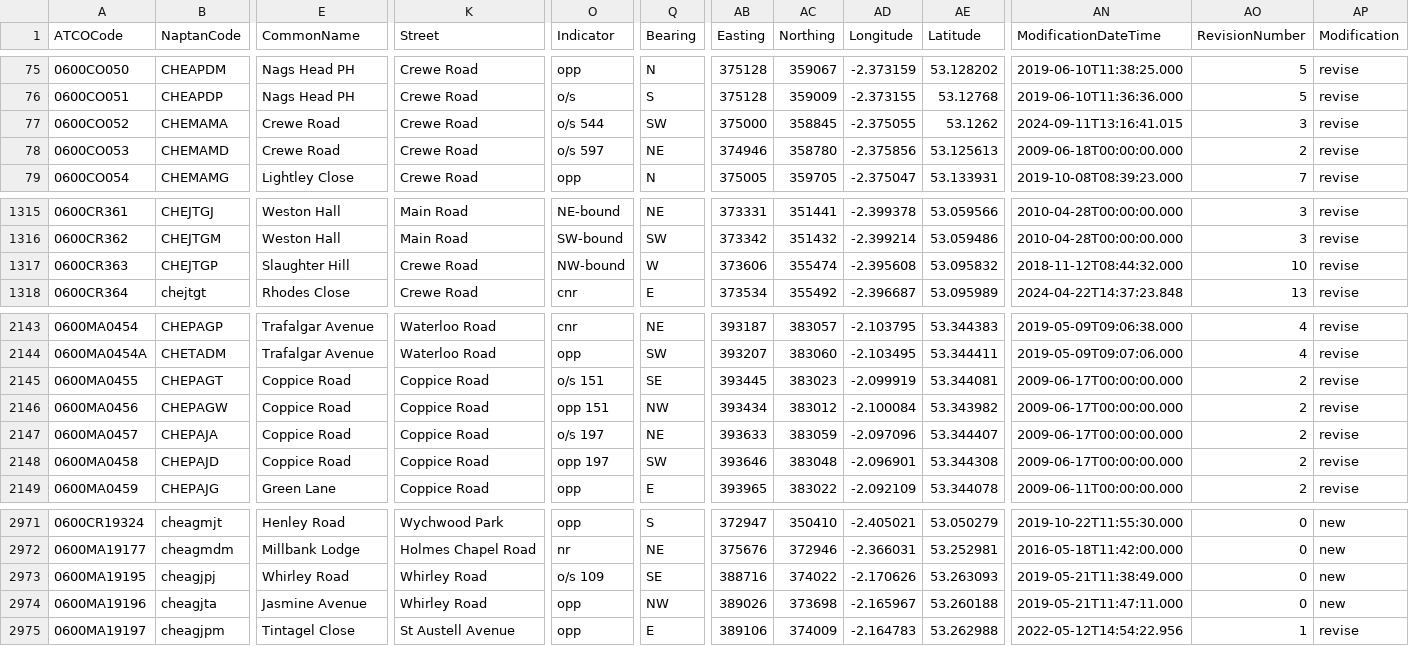
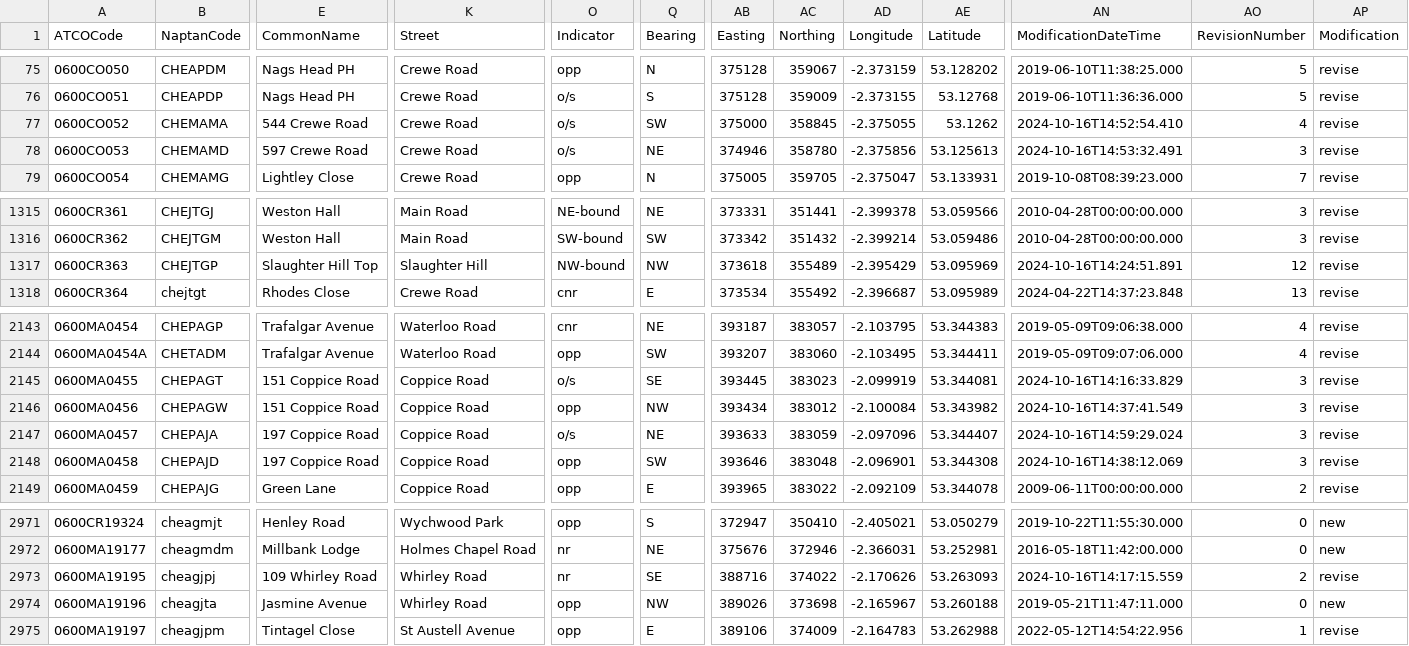
Before and after one commit to bustimes/scrapings, a CSV file: naptan/072.csv, drawn as a sheet; only a part is shown, gaps mark what is left out; the diff covers the shown part only; the diff names each change by its address in the sheet, - before the commit and + after, or states it on an @@ line.

```diff
--- a/naptan/072.csv
+++ b/naptan/072.csv
-E77 (CommonName): Crewe Road
+E77 (CommonName): 544 Crewe Road
-O77 (Indicator): o/s 544
+O77 (Indicator): o/s
-AN77 (ModificationDateTime): 2024-09-11T13:16:41.015
+AN77 (ModificationDateTime): 2024-10-16T14:52:54.410
-AO77 (RevisionNumber): 3
+AO77 (RevisionNumber): 4
-E78 (CommonName): Crewe Road
+E78 (CommonName): 597 Crewe Road
-O78 (Indicator): o/s 597
+O78 (Indicator): o/s
-AN78 (ModificationDateTime): 2009-06-18T00:00:00.000
+AN78 (ModificationDateTime): 2024-10-16T14:53:32.491
-AO78 (RevisionNumber): 2
+AO78 (RevisionNumber): 3
-E1317 (CommonName): Slaughter Hill
+E1317 (CommonName): Slaughter Hill Top
-K1317 (Street): Crewe Road
+K1317 (Street): Slaughter Hill
-Q1317 (Bearing): W
+Q1317 (Bearing): NW
-AB1317 (Easting): 373606
+AB1317 (Easting): 373618
-AC1317 (Northing): 355474
+AC1317 (Northing): 355489
-AD1317 (Longitude): -2.395608
+AD1317 (Longitude): -2.395429
-AE1317 (Latitude): 53.095832
+AE1317 (Latitude): 53.095969
-AN1317 (ModificationDateTime): 2018-11-12T08:44:32.000
+AN1317 (ModificationDateTime): 2024-10-16T14:24:51.891
-AO1317 (RevisionNumber): 10
+AO1317 (RevisionNumber): 12
-E2145:E2146 (CommonName): Coppice Road
+E2145:E2146 (CommonName): 151 Coppice Road
-O2145 (Indicator): o/s 151
+O2145 (Indicator): o/s
-AN2145 (ModificationDateTime): 2009-06-17T00:00:00.000
+AN2145 (ModificationDateTime): 2024-10-16T14:16:33.829
-AO2145:AO2148 (RevisionNumber): 2
+AO2145:AO2148 (RevisionNumber): 3
-O2146 (Indicator): opp 151
+O2146 (Indicator): opp
-AN2146 (ModificationDateTime): 2009-06-17T00:00:00.000
+AN2146 (ModificationDateTime): 2024-10-16T14:37:41.549
-E2147:E2148 (CommonName): Coppice Road
+E2147:E2148 (CommonName): 197 Coppice Road
-O2147 (Indicator): o/s 197
+O2147 (Indicator): o/s
-AN2147 (ModificationDateTime): 2009-06-17T00:00:00.000
+AN2147 (ModificationDateTime): 2024-10-16T14:59:29.024
-O2148 (Indicator): opp 197
+O2148 (Indicator): opp
-AN2148 (ModificationDateTime): 2009-06-17T00:00:00.000
+AN2148 (ModificationDateTime): 2024-10-16T14:38:12.069
-E2973 (CommonName): Whirley Road
+E2973 (CommonName): 109 Whirley Road
-O2973 (Indicator): o/s 109
+O2973 (Indicator): nr
-AN2973 (ModificationDateTime): 2019-05-21T11:38:49.000
+AN2973 (ModificationDateTime): 2024-10-16T14:17:15.559
-AO2973 (RevisionNumber): 0
+AO2973 (RevisionNumber): 2
-AP2973 (Modification): new
+AP2973 (Modification): revise
```
Also changed, not shown: 149 edited cells elsewhere in this file, naptan/079.csv, 1 other file.
